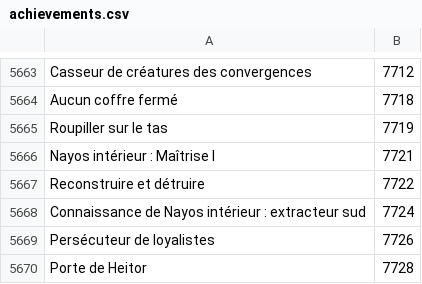
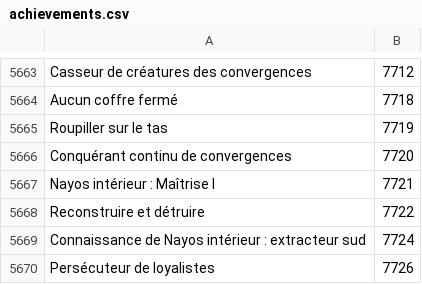
Before and after one commit to Pandraghon/gw2api-namesearch, a CSV file: fr/achievements.csv, drawn as a sheet; only a part is shown, gaps mark what is left out; the shorter side is filled out with more unchanged rows.

```diff
--- a/fr/achievements.csv
+++ b/fr/achievements.csv
@@ -5665,2 +5665,3 @@
 "Roupiller sur le tas",7719
+"Conquérant continu de convergences",7720
 "Nayos intérieur : Maîtrise I",7721
```
Also changed, not shown: en/achievements.csv, 2 other files.
